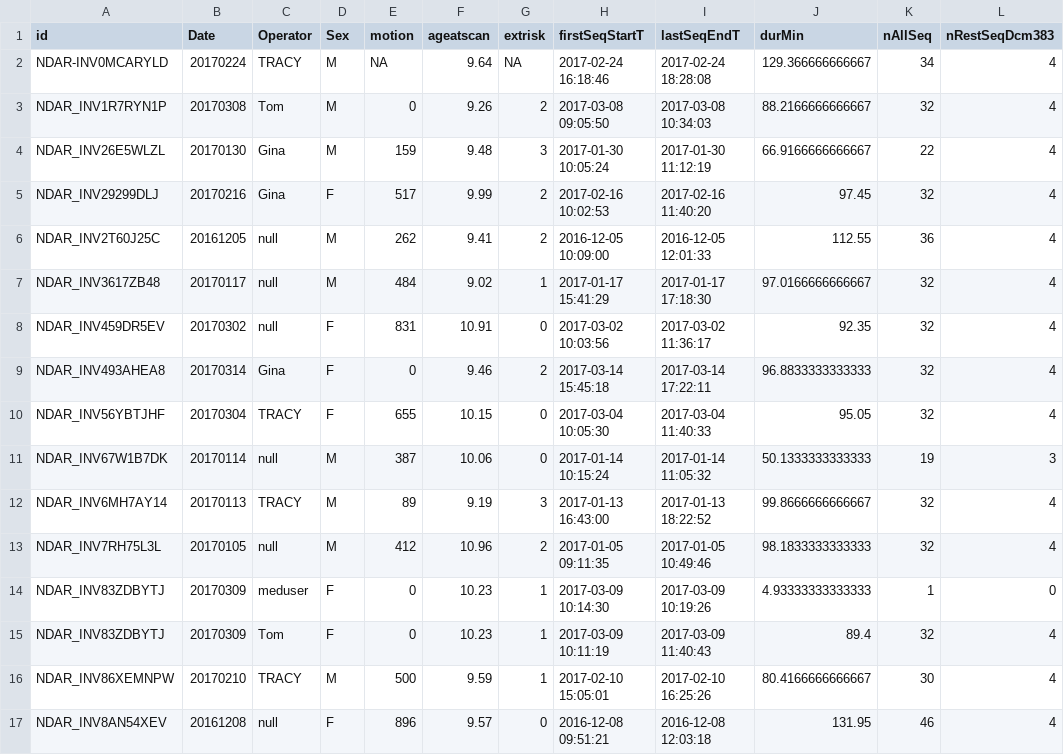
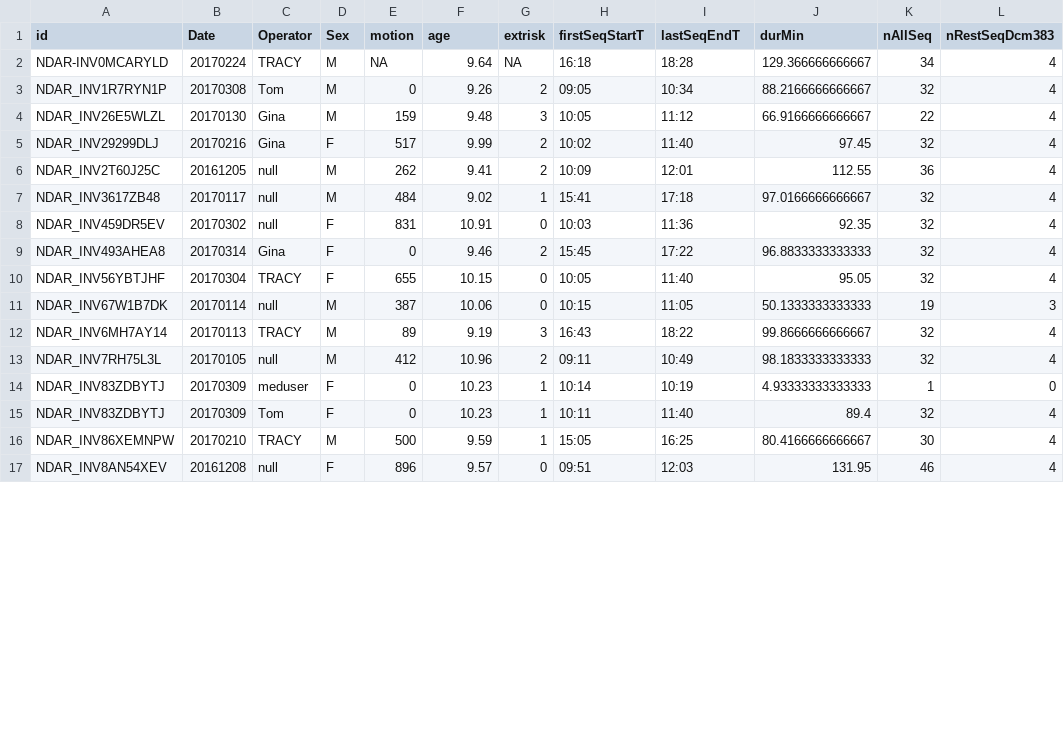
Before and after one commit to LabNeuroCogDevel/dcm_sqlitedb, a CSV file: abcd/out/summary.csv, drawn as a sheet; only a part is shown; the diff covers the shown part only; the diff names each change by its address in the sheet, - before the commit and + after, or states it on an @@ line.

Commit message:
update time display

```diff
--- a/abcd/out/summary.csv
+++ b/abcd/out/summary.csv
-F1: ageatscan
+F1: age
-H2 (firstSeqStartT): 2017-02-24 16:18:46
+H2 (firstSeqStartT): 16:18
-I2 (lastSeqEndT): 2017-02-24 18:28:08
+I2 (lastSeqEndT): 18:28
-H3 (firstSeqStartT): 2017-03-08 09:05:50
+H3 (firstSeqStartT): 09:05
-I3 (lastSeqEndT): 2017-03-08 10:34:03
+I3 (lastSeqEndT): 10:34
-H4 (firstSeqStartT): 2017-01-30 10:05:24
+H4 (firstSeqStartT): 10:05
-I4 (lastSeqEndT): 2017-01-30 11:12:19
+I4 (lastSeqEndT): 11:12
-H5 (firstSeqStartT): 2017-02-16 10:02:53
+H5 (firstSeqStartT): 10:02
-I5 (lastSeqEndT): 2017-02-16 11:40:20
+I5 (lastSeqEndT): 11:40
-H6 (firstSeqStartT): 2016-12-05 10:09:00
+H6 (firstSeqStartT): 10:09
-I6 (lastSeqEndT): 2016-12-05 12:01:33
+I6 (lastSeqEndT): 12:01
-H7 (firstSeqStartT): 2017-01-17 15:41:29
+H7 (firstSeqStartT): 15:41
-I7 (lastSeqEndT): 2017-01-17 17:18:30
+I7 (lastSeqEndT): 17:18
-H8 (firstSeqStartT): 2017-03-02 10:03:56
+H8 (firstSeqStartT): 10:03
-I8 (lastSeqEndT): 2017-03-02 11:36:17
+I8 (lastSeqEndT): 11:36
-H9 (firstSeqStartT): 2017-03-14 15:45:18
+H9 (firstSeqStartT): 15:45
-I9 (lastSeqEndT): 2017-03-14 17:22:11
+I9 (lastSeqEndT): 17:22
-H10 (firstSeqStartT): 2017-03-04 10:05:30
+H10 (firstSeqStartT): 10:05
-I10 (lastSeqEndT): 2017-03-04 11:40:33
+I10 (lastSeqEndT): 11:40
-H11 (firstSeqStartT): 2017-01-14 10:15:24
+H11 (firstSeqStartT): 10:15
-I11 (lastSeqEndT): 2017-01-14 11:05:32
+I11 (lastSeqEndT): 11:05
-H12 (firstSeqStartT): 2017-01-13 16:43:00
+H12 (firstSeqStartT): 16:43
-I12 (lastSeqEndT): 2017-01-13 18:22:52
+I12 (lastSeqEndT): 18:22
-H13 (firstSeqStartT): 2017-01-05 09:11:35
+H13 (firstSeqStartT): 09:11
-I13 (lastSeqEndT): 2017-01-05 10:49:46
+I13 (lastSeqEndT): 10:49
-H14 (firstSeqStartT): 2017-03-09 10:14:30
+H14 (firstSeqStartT): 10:14
-I14 (lastSeqEndT): 2017-03-09 10:19:26
+I14 (lastSeqEndT): 10:19
-H15 (firstSeqStartT): 2017-03-09 10:11:19
+H15 (firstSeqStartT): 10:11
-I15 (lastSeqEndT): 2017-03-09 11:40:43
+I15 (lastSeqEndT): 11:40
-H16 (firstSeqStartT): 2017-02-10 15:05:01
+H16 (firstSeqStartT): 15:05
-I16 (lastSeqEndT): 2017-02-10 16:25:26
+I16 (lastSeqEndT): 16:25
-H17 (firstSeqStartT): 2016-12-08 09:51:21
+H17 (firstSeqStartT): 09:51
-I17 (lastSeqEndT): 2016-12-08 12:03:18
+I17 (lastSeqEndT): 12:03
```
Also changed, not shown: 72 edited cells elsewhere in this file.
